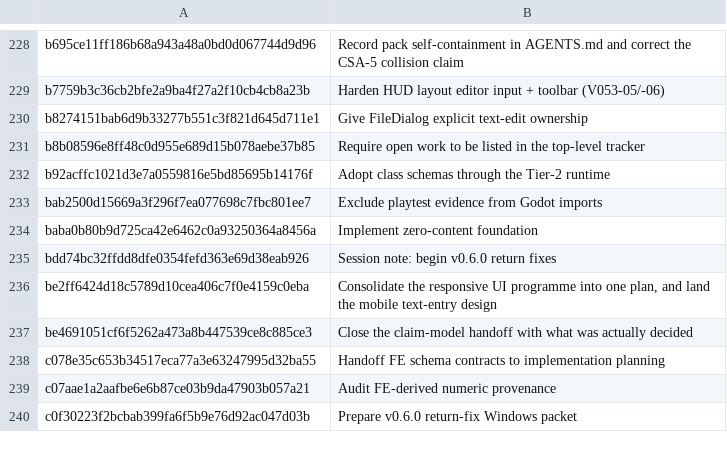
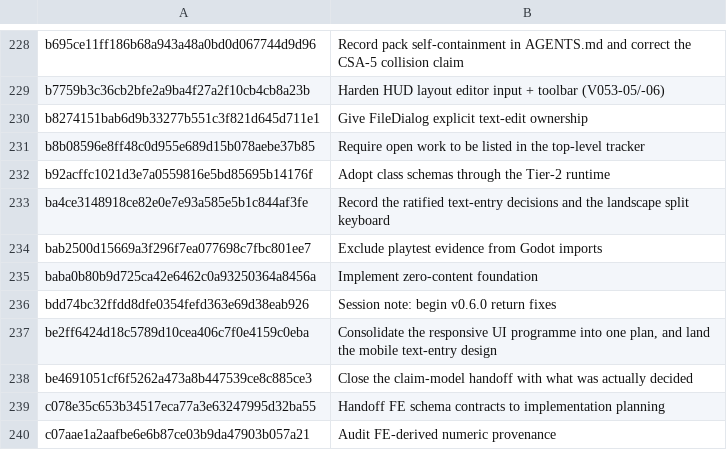
Before and after one commit to jackmanj1337/Project_Prometheus, a TSV file: AGENT/Session Notes/CLAIMS.tsv, drawn as a sheet; only a part is shown, gaps mark what is left out; the shorter side is filled out with more unchanged rows.

Commit message:
Claim the decisions-record commit
AI-Tool: Codex CLI
AI-Model: unknown
AI-Run-ID: 96b77ff8-950f-4c6f-a49f-a3b662d7096d
AI-Workspace: godot-prometheus-env

```diff
--- a/AGENT/Session Notes/CLAIMS.tsv
+++ b/AGENT/Session Notes/CLAIMS.tsv
@@ -232,2 +232,3 @@ b8b08596e8ff48c0d955e689d15b078aebe37b85	Require open work to be listed in the t
 b92acffc1021d3e7a0559816e5bd85695b14176f	Adopt class schemas through the Tier-2 runtime
+ba4ce3148918ce82e0e7e93a585e5b1c844af3fe	Record the ratified text-entry decisions and the landscape split keyboard
 bab2500d15669a3f296f7ea077698c7fbc801ee7	Exclude playtest evidence from Godot imports
```
